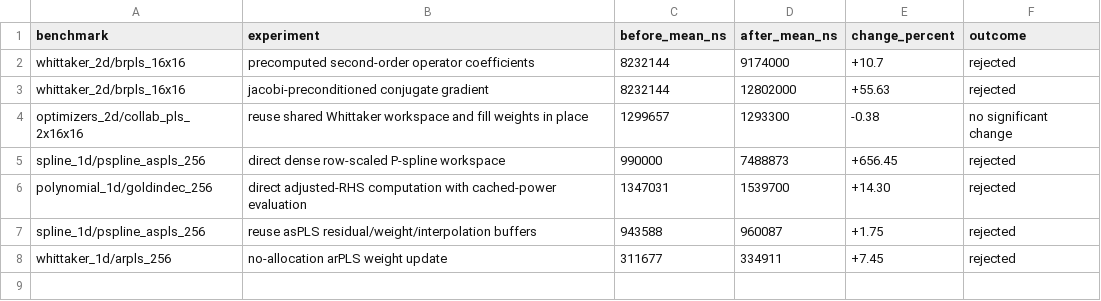
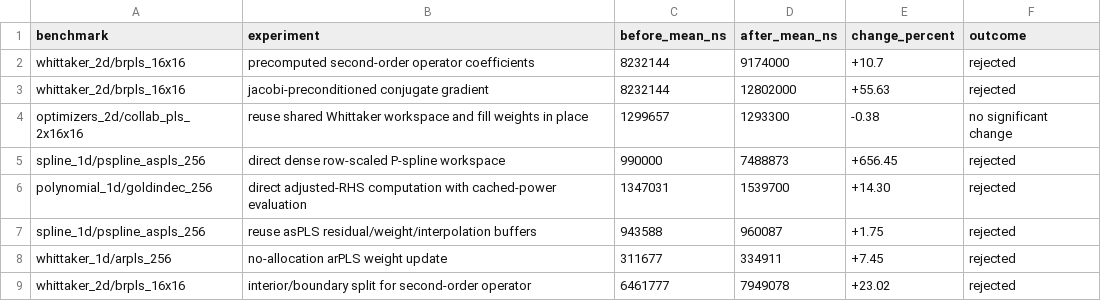
Before and after one commit to Ameyanagi/baselines, a CSV file: docs/performance/rejected-experiments-2026-05-24.csv, drawn as a sheet.

Commit message:
docs: record operator split benchmark

```diff
--- a/docs/performance/rejected-experiments-2026-05-24.csv
+++ b/docs/performance/rejected-experiments-2026-05-24.csv
@@ -8 +8,2 @@ spline_1d/pspline_aspls_256,reuse asPLS residual/weight/interpolation buffers,94
 whittaker_1d/arpls_256,no-allocation arPLS weight update,311677,334911,+7.45,rejected
+whittaker_2d/brpls_16x16,interior/boundary split for second-order operator,6461777,7949078,+23.02,rejected
```
Also changed, not shown: 1 other file.
